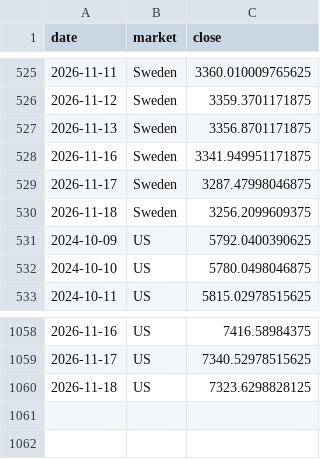
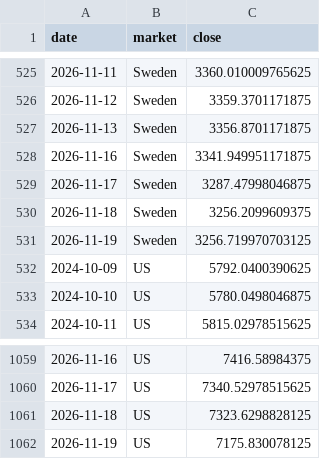
Before and after one commit to BenganTempest/Veloslimwhite, a CSV file: data/benchmarks.csv, drawn as a sheet; only a part is shown, gaps mark what is left out; the diff names each change by its address in the sheet, - before the commit and + after, or states it on an @@ line.

```diff
--- a/data/benchmarks.csv
+++ b/data/benchmarks.csv
+row 531: 2026-11-19 | Sweden | 3256.719970703125
+row 1062: 2026-11-19 | US | 7175.830078125
```
Also changed, not shown: data/run_log.csv, data/universe.csv, 3 other files.
